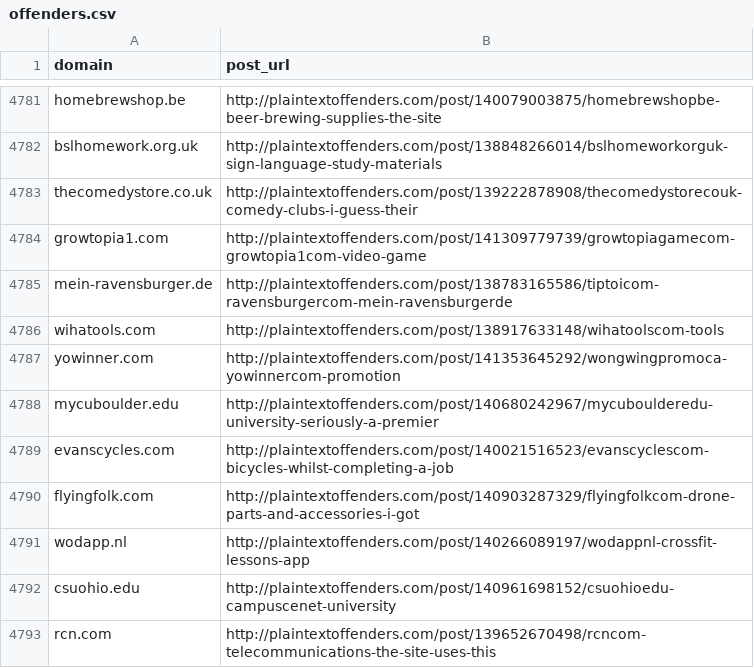
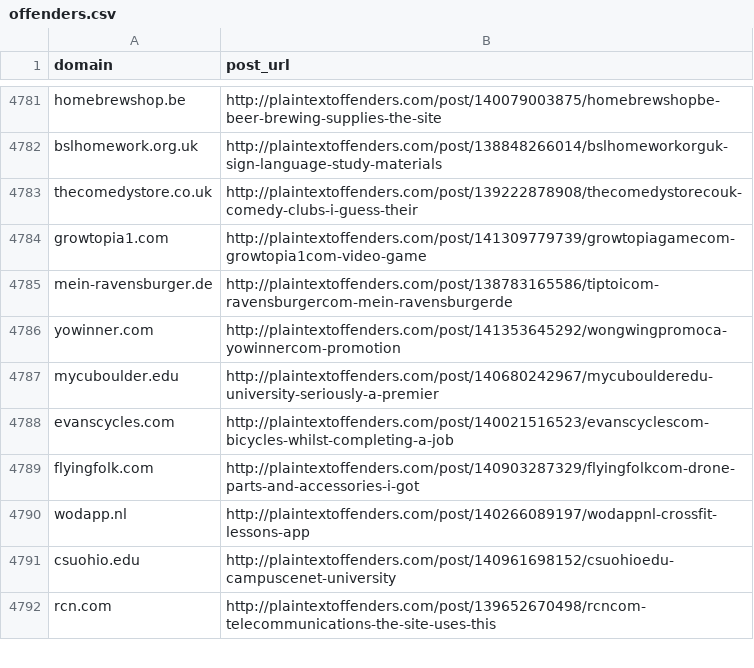
Before and after one commit to plaintextoffenders/plaintextoffenders, a CSV file: offenders.csv, drawn as a sheet; only a part is shown, gaps mark what is left out; the diff names each change by its address in the sheet, - before the commit and + after, or states it on an @@ line.

Commit message:
wihatools.com reformed offender

```diff
--- a/offenders.csv
+++ b/offenders.csv
-row 4786: wihatools.com | http://plaintextoffenders.com/post/138917633148/wihatoolscom-tools
```
Also changed, not shown: reformed.csv.
